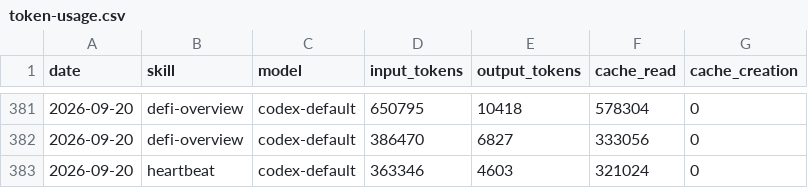
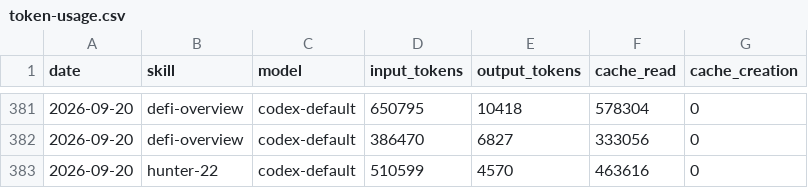
Before and after one commit to Svector-anu/svectors-lab, a CSV file: memory/token-usage.csv, drawn as a sheet; only a part is shown, gaps mark what is left out.

Commit message:
chore(hunter-22): auto-commit 2026-09-20

```diff
--- a/memory/token-usage.csv
+++ b/memory/token-usage.csv
@@ -382,2 +382,2 @@ date,skill,model,input_tokens,output_tokens,cache_read,cache_creation
 2026-09-20,defi-overview,codex-default,386470,6827,333056,0
-2026-09-20,heartbeat,codex-default,363346,4603,321024,0
+2026-09-20,hunter-22,codex-default,510599,4570,463616,0
```
Also changed, not shown: 4 other files.
